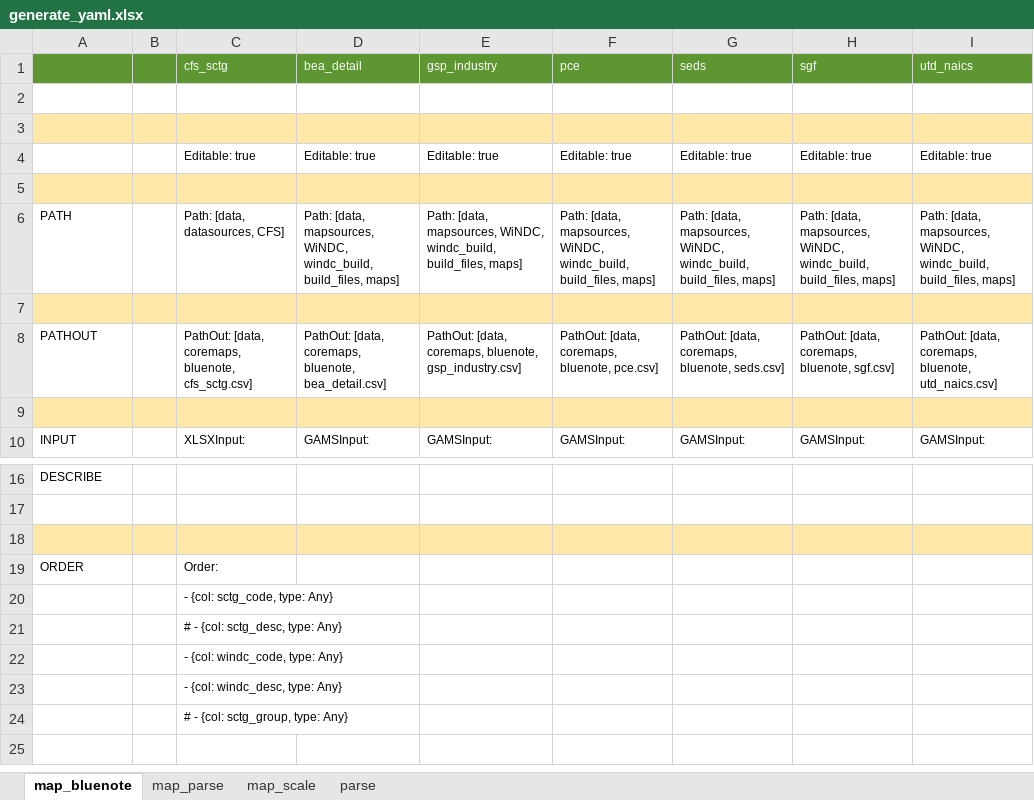
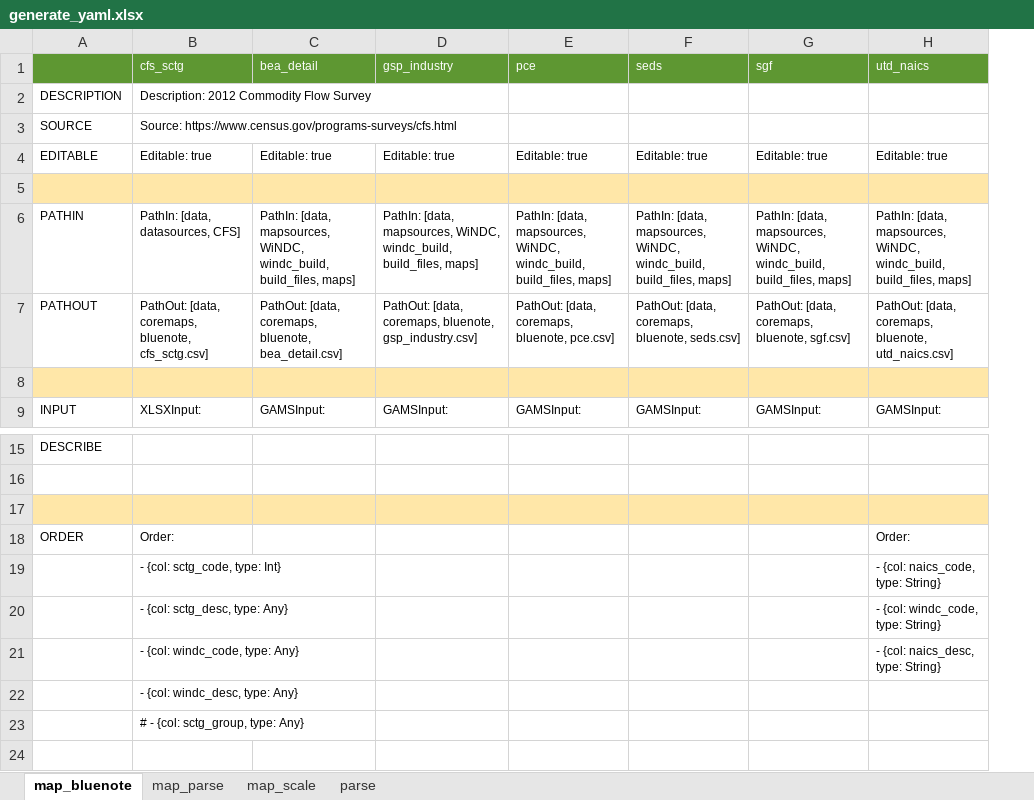
Before and after one commit to NREL/SLiDE, an Excel workbook: data/readfiles/generate_yaml.xlsx, sheet map_bluenote, drawn as a sheet; only a part is shown, gaps mark what is left out; values as stored, in another font and other column widths than the file's, no borders; removed rows and columns are numbered as before the commit, all else as after; the diff names each change by its address in the sheet, - before the commit and + after, or states it on an @@ line.

```diff
--- a/data/readfiles/generate_yaml.xlsx (sheet map_bluenote)
+++ b/data/readfiles/generate_yaml.xlsx (sheet map_bluenote)
-column B, empty
+row 2: DESCRIPTION | Description: 2012 Commodity Flow Survey
+row 3: SOURCE | Source: https://www.census.gov/programs-surveys/cfs.html
+row 4: EDITABLE | Editable: true | Editable: true | Editable: true | Editable: true | Editable: true | Editable: true | Editable: true
-A5 fill: none
+A5 fill: #FFE7A8
-B5:H5 fill: none
+B5:H5 fill: #FFE7A8
-row 3: (empty)
-row 4:  |  | Editable: true | Editable: true | Editable: true | Editable: true | Editable: true | Editable: true | Editable: true
-row 5: (empty)
-A6: PATH
+A6: PATHIN
-B6 (cfs_sctg): Path: [data, datasources, CFS]
+B6 (cfs_sctg): PathIn: [data, datasources, CFS]
-C6 (bea_detail): Path: [data, mapsources,…
+C6 (bea_detail): PathIn: [data, mapsources,…
-D6 (gsp_industry): Path: [data, mapsources,…
+D6 (gsp_industry): PathIn: [data, mapsources,…
-E6 (pce): Path: [data, mapsources,…
+E6 (pce): PathIn: [data, mapsources,…
-F6 (seds): Path: [data, mapsources,…
+F6 (seds): PathIn: [data, mapsources,…
-G6 (sgf): Path: [data, mapsources,…
+G6 (sgf): PathIn: [data, mapsources,…
-H6 (utd_naics): Path: [data, mapsources,…
+H6 (utd_naics): PathIn: [data, mapsources,…
-row 7: (empty)
-H18 (utd_naics): (empty)
+H18 (utd_naics): Order:
-row 20:  |  | - {col: sctg_code, type: Any}
-row 21:  |  | # - {col: sctg_desc, type: Any}
-row 22:  |  | - {col: windc_code, type: Any}
+row 19:  | - {col: sctg_code, type: Int} |  |  |  |  |  | - {col: naics_code, type: String}
+row 20:  | - {col: sctg_desc, type: Any} |  |  |  |  |  | - {col: windc_code, type: String}
+row 21:  | - {col: windc_code, type: Any} |  |  |  |  |  | - {col: naics_desc, type: String}
```
Also changed, not shown: sheet parse, sheet map_scale, sheet map_parse, formulas that keep their value, 19 other files.
